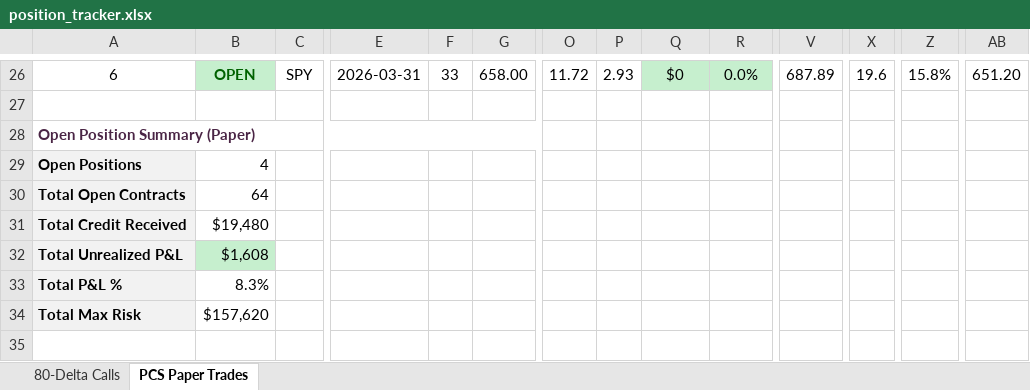
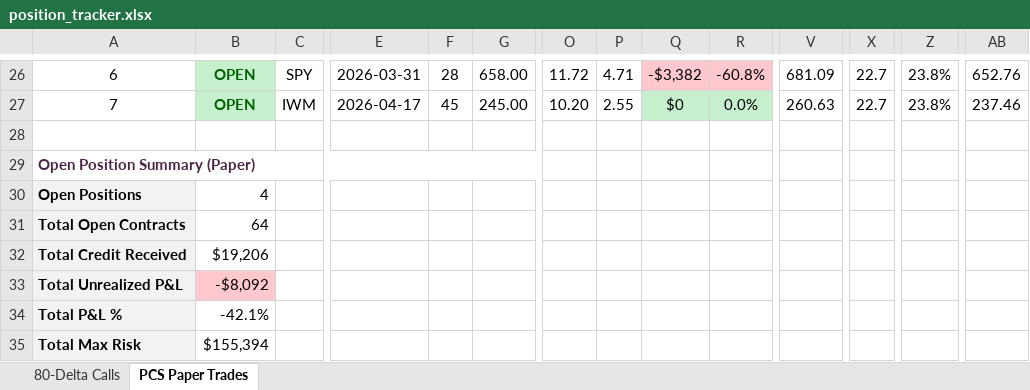
Before and after one commit to Blamb411/SPY-80-Delta-Strategy, an Excel workbook: Strategies/80-Delta Call Strategy/position_tracker.xlsx, sheet PCS Paper Trades, drawn as a sheet; only a part is shown, gaps mark what is left out; values as stored, in another font and other column widths than the file's, no borders; addresses are those after the commit; rows hold the shown columns only; the diff covers the shown part only; the diff names each change by its address in the sheet, - before the commit and + after, or states it on an @@ line.

```diff
--- a/Strategies/80-Delta Call Strategy/position_tracker.xlsx (sheet PCS Paper Trades)
+++ b/Strategies/80-Delta Call Strategy/position_tracker.xlsx (sheet PCS Paper Trades)
-F26: 33
+F26: 28
-P26: 2.93
+P26: 4.71
-Q26: $0
+Q26: -$3,382
-Q26:R26 fill: #C6EFCE
+Q26:R26 fill: #FFC7CE
-R26: 0.0%
+R26: -60.8%
-V26: 687.89
+V26: 681.09
-X26: 19.6
+X26: 22.7
-Z26: 15.8%
+Z26: 23.8%
-AB26: 651.20
+AB26: 652.76
+row 27: 7 | OPEN | IWM | 2026-04-17 | 45 | 245.00 | 10.20 | 2.55 | $0 | 0.0% | 260.63 | 22.7 | 23.8% | 237.46
-B32: $19,480
+B32: $19,206
-B33: $1,608
+B33: -$8,092
-B33 fill: #C6EFCE
+B33 fill: #FFC7CE
-B34: 8.3%
+B34: -42.1%
-B35: $157,620
+B35: $155,394
```
Also changed, not shown: 26 edited cells, cell formats and row numbers in column A elsewhere in this sheet, sheet 80-Delta Calls, 1 other file.
